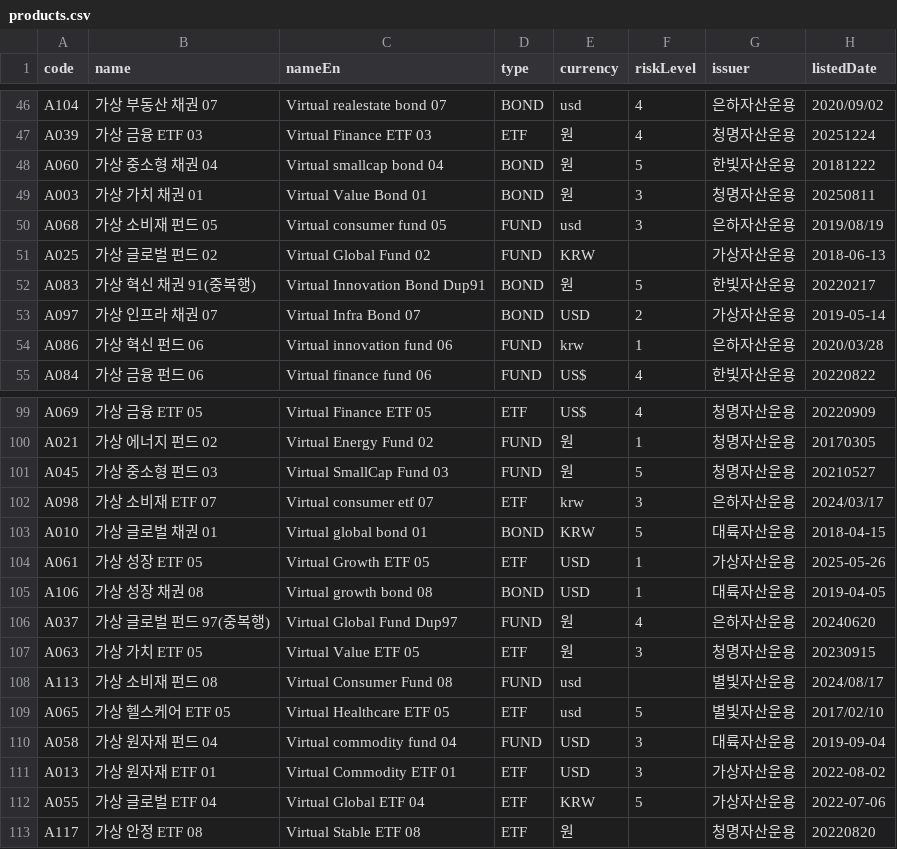
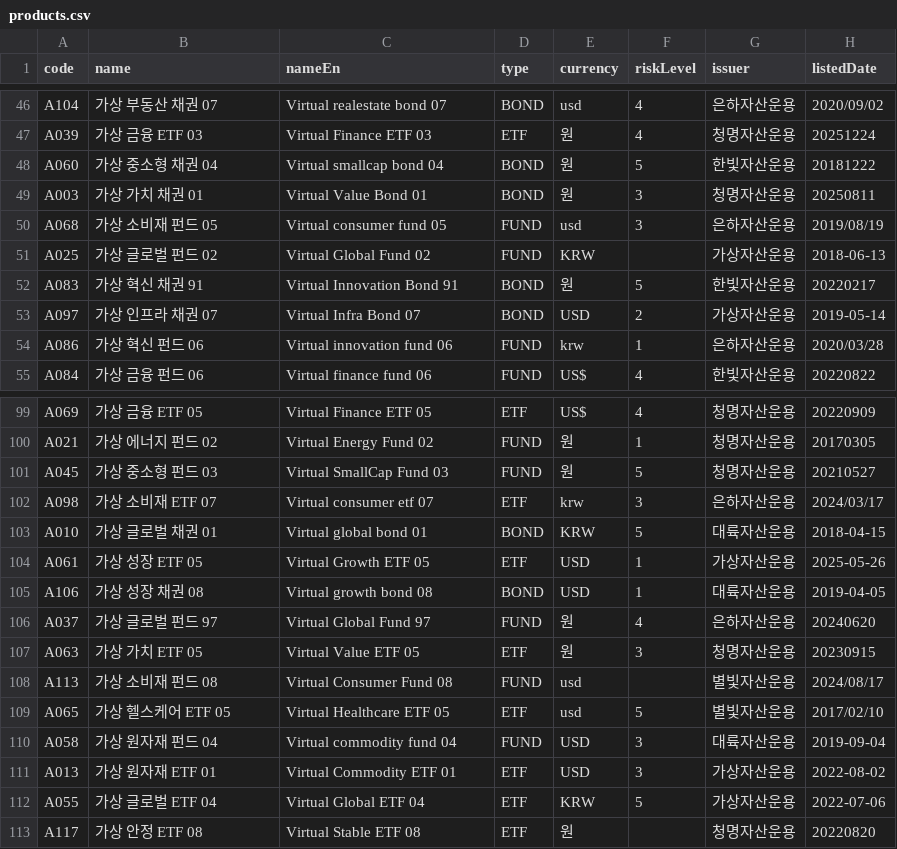
Before and after one commit to DongHyunKIM-Hi/fintech-assignments-answers, a CSV file: 03-portfolio-return/solution/data/products.csv, drawn as a sheet; only a part is shown, gaps mark what is left out; the diff covers the shown part only.

```diff
--- a/03-portfolio-return/solution/data/products.csv
+++ b/03-portfolio-return/solution/data/products.csv
@@ -51,3 +51,3 @@ A068,가상 소비재 펀드 05,Virtual consumer fund 05,FUND,usd,3,은하자산
 A025,가상 글로벌 펀드 02,Virtual Global Fund 02,FUND,KRW,,가상자산운용,2018-06-13
-A083,가상 혁신 채권 91(중복행),Virtual Innovation Bond Dup91,BOND,원,5,한빛자산운용,20220217
+A083,가상 혁신 채권 91,Virtual Innovation Bond 91,BOND,원,5,한빛자산운용,20220217
 A097,가상 인프라 채권 07,Virtual Infra Bond 07,BOND,USD,2,가상자산운용,2019-05-14
@@ -105,3 +105,3 @@ A061,가상 성장 ETF 05,Virtual Growth ETF 05,ETF,USD,1,가상자산운용,202
 A106,가상 성장 채권 08,Virtual growth bond 08,BOND,USD,1,대륙자산운용,2019-04-05
-A037,가상 글로벌 펀드 97(중복행),Virtual Global Fund Dup97,FUND,원,4,은하자산운용,20240620
+A037,가상 글로벌 펀드 97,Virtual Global Fund 97,FUND,원,4,은하자산운용,20240620
 A063,가상 가치 ETF 05,Virtual Value ETF 05,ETF,원,3,청명자산운용,20230915
```
Also changed, not shown: 16 edited cells elsewhere in this file, 22 other files.
